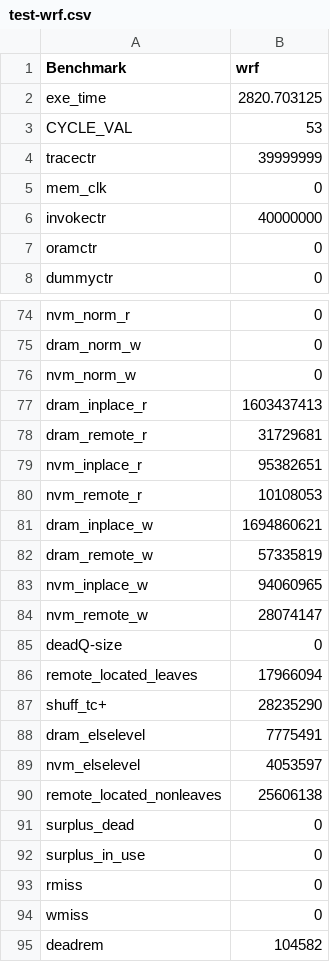
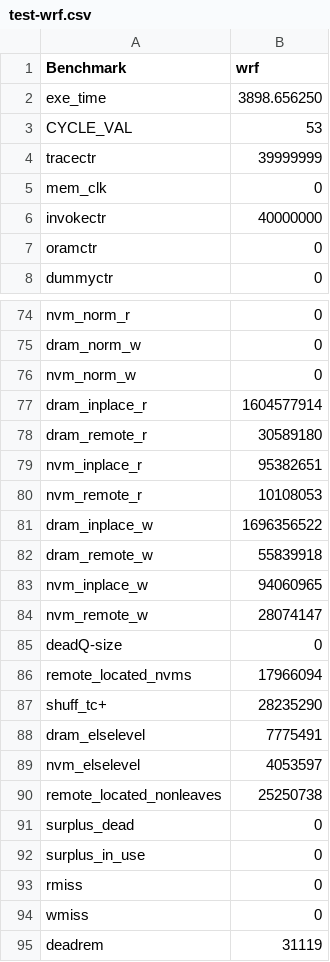
Before and after one commit to mhrnshrf/ORAM-Simulator, a CSV file: test-wrf.csv, drawn as a sheet; only a part is shown, gaps mark what is left out.

```diff
--- a/test-wrf.csv
+++ b/test-wrf.csv
@@ -1,3 +1,3 @@
 Benchmark,wrf
-exe_time,2820.703125
+exe_time,3898.656250
 CYCLE_VAL,53
@@ -76,8 +76,8 @@ dram_norm_w,0
 nvm_norm_w,0
-dram_inplace_r,1603437413
-dram_remote_r,31729681
+dram_inplace_r,1604577914
+dram_remote_r,30589180
 nvm_inplace_r,95382651
 nvm_remote_r,10108053
-dram_inplace_w,1694860621
-dram_remote_w,57335819
+dram_inplace_w,1696356522
+dram_remote_w,55839918
 nvm_inplace_w,94060965
@@ -85,3 +85,3 @@ nvm_remote_w,28074147
 deadQ-size,0
-remote_located_leaves,17966094
+remote_located_nvms,17966094
 shuff_tc+,28235290
@@ -89,3 +89,3 @@ dram_elselevel,7775491
 nvm_elselevel,4053597
-remote_located_nonleaves,25606138
+remote_located_nonleaves,25250738
 surplus_dead,0
@@ -94,2 +94,2 @@ rmiss,0
 wmiss,0
-deadrem,104582
+deadrem,31119
```
Also changed, not shown: 2 other files.
